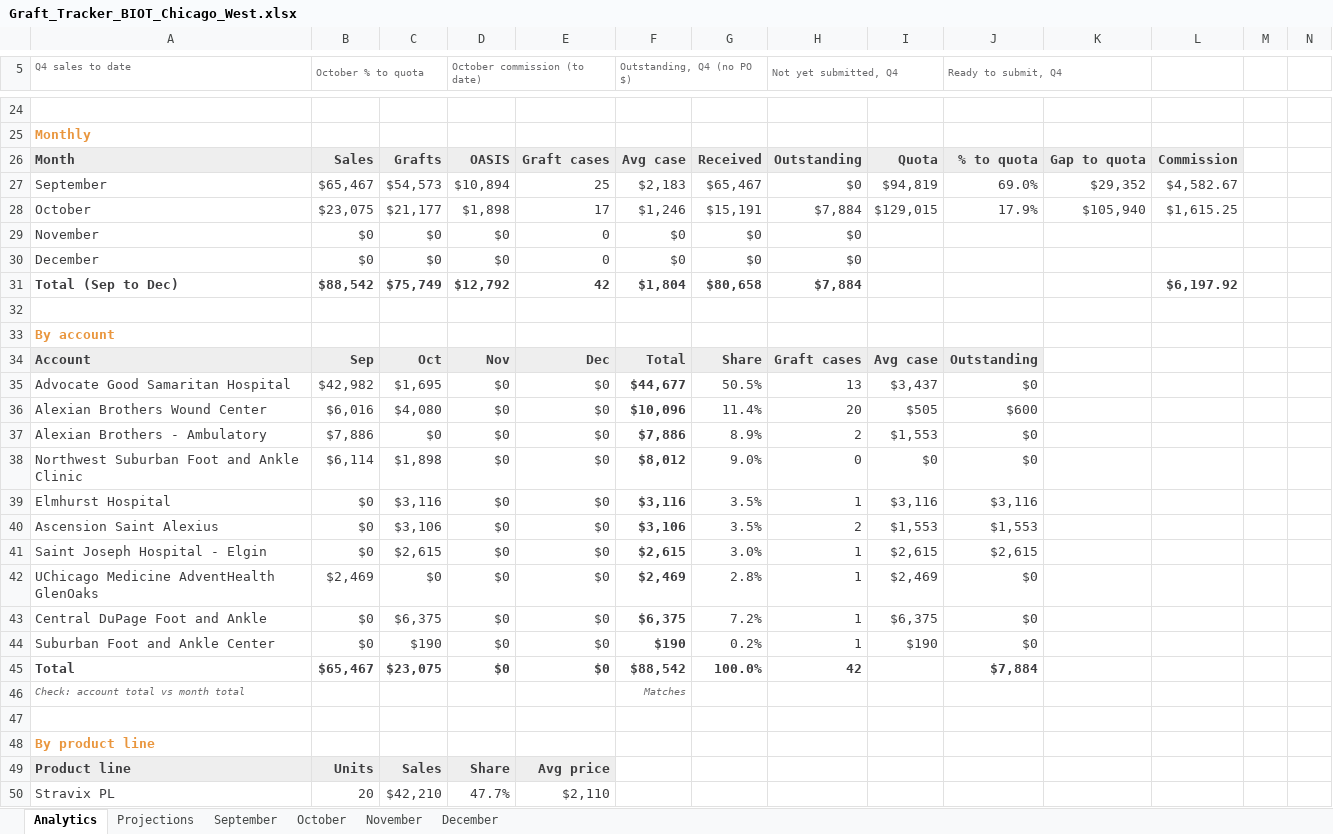
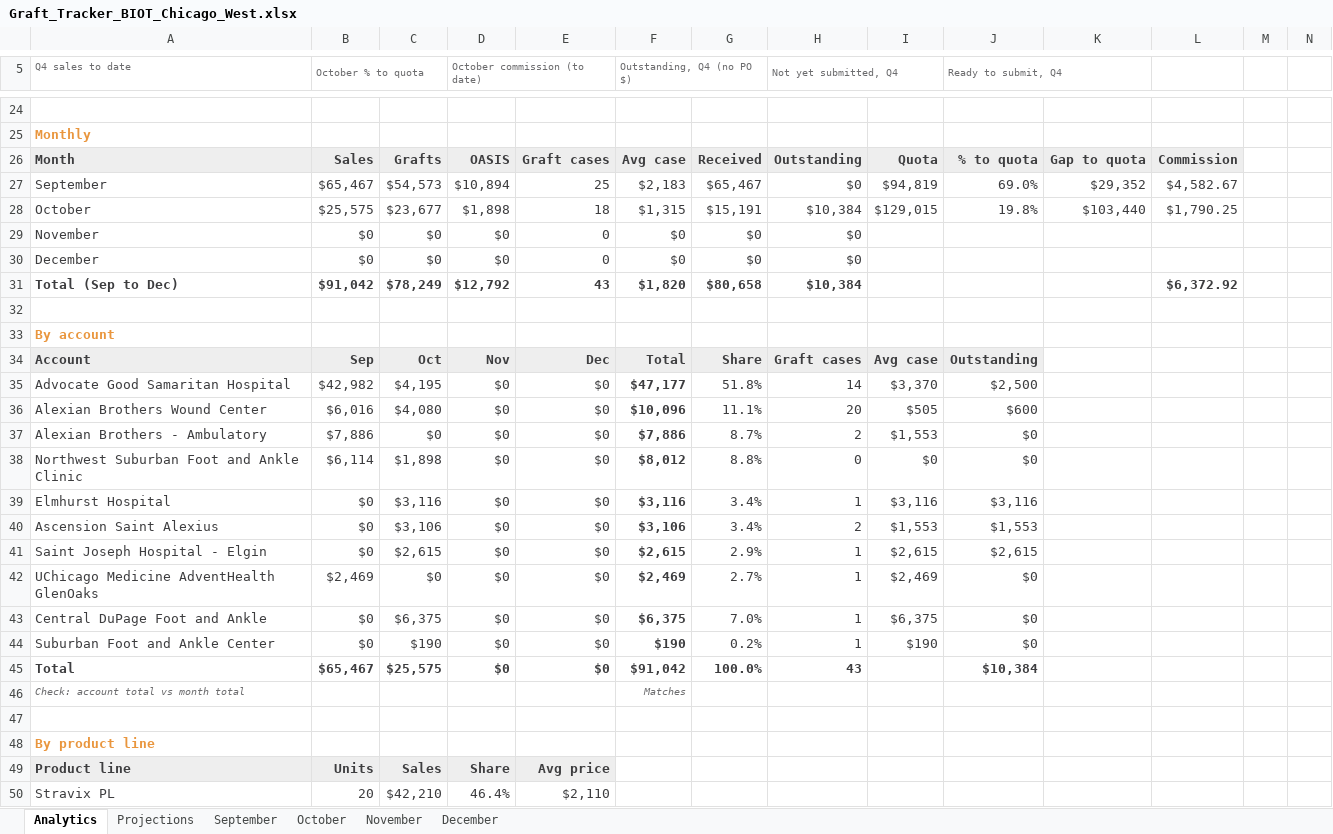
Before and after one commit to ajpeterson113/Graft-Tracker, an Excel workbook: Graft_Tracker_BIOT_Chicago_West.xlsx, sheet Analytics, drawn as a sheet; only a part is shown, gaps mark what is left out; values as stored, in another font and other column widths than the file's, no borders; charts and pictures not drawn; the diff covers the shown part only; the diff names each change by its address in the sheet, - before the commit and + after, or states it on an @@ line.

```diff
--- a/Graft_Tracker_BIOT_Chicago_West.xlsx (sheet Analytics)
+++ b/Graft_Tracker_BIOT_Chicago_West.xlsx (sheet Analytics)
-B28 (October % to quota): $23,075
+B28 (October % to quota): $25,575
-C28: $21,177
+C28: $23,677
-E28: 17
+E28: 18
-F28 (Outstanding, Q4 (no PO $)): $1,246
+F28 (Outstanding, Q4 (no PO $)): $1,315
-H28 (Not yet submitted, Q4): $7,884
+H28 (Not yet submitted, Q4): $10,384
-J28 (Ready to submit, Q4): 17.9%
+J28 (Ready to submit, Q4): 19.8%
-K28: $105,940
+K28: $103,440
-L28: $1,615.25
+L28: $1,790.25
-B31 (October % to quota): $88,542
+B31 (October % to quota): $91,042
-C31: $75,749
+C31: $78,249
-E31: 42
+E31: 43
-F31 (Outstanding, Q4 (no PO $)): $1,804
+F31 (Outstanding, Q4 (no PO $)): $1,820
-H31 (Not yet submitted, Q4): $7,884
+H31 (Not yet submitted, Q4): $10,384
-L31: $6,197.92
+L31: $6,372.92
-C35: $1,695
+C35: $4,195
-F35 (Outstanding, Q4 (no PO $)): $44,677
+F35 (Outstanding, Q4 (no PO $)): $47,177
-G35: 50.5%
+G35: 51.8%
-H35 (Not yet submitted, Q4): 13
+H35 (Not yet submitted, Q4): 14
-I35: $3,437
+I35: $3,370
-J35 (Ready to submit, Q4): $0
+J35 (Ready to submit, Q4): $2,500
-G36: 11.4%
+G36: 11.1%
-G37: 8.9%
+G37: 8.7%
-G38: 9.0%
+G38: 8.8%
-G39:G40: 3.5%
+G39:G40: 3.4%
-G41: 3.0%
+G41: 2.9%
-G42: 2.8%
+G42: 2.7%
-G43: 7.2%
+G43: 7.0%
-C45: $23,075
+C45: $25,575
-F45 (Outstanding, Q4 (no PO $)): $88,542
+F45 (Outstanding, Q4 (no PO $)): $91,042
-H45 (Not yet submitted, Q4): 42
+H45 (Not yet submitted, Q4): 43
-J45 (Ready to submit, Q4): $7,884
+J45 (Ready to submit, Q4): $10,384
-D50 (October commission (to date)): 47.7%
+D50 (October commission (to date)): 46.4%
```
Also changed, not shown: 1 added row, 1 removed row and 30 edited cells elsewhere in this sheet, sheet Projections, sheet October, formulas that keep their value, charts or pictures.
